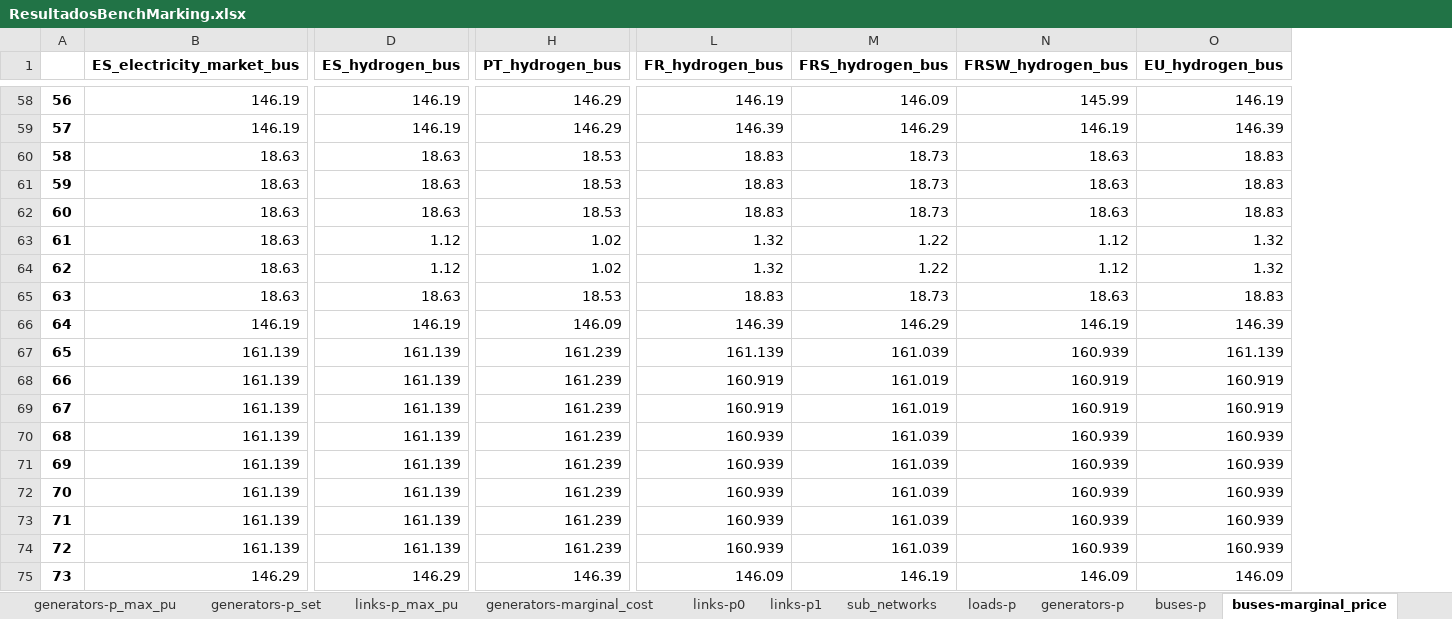
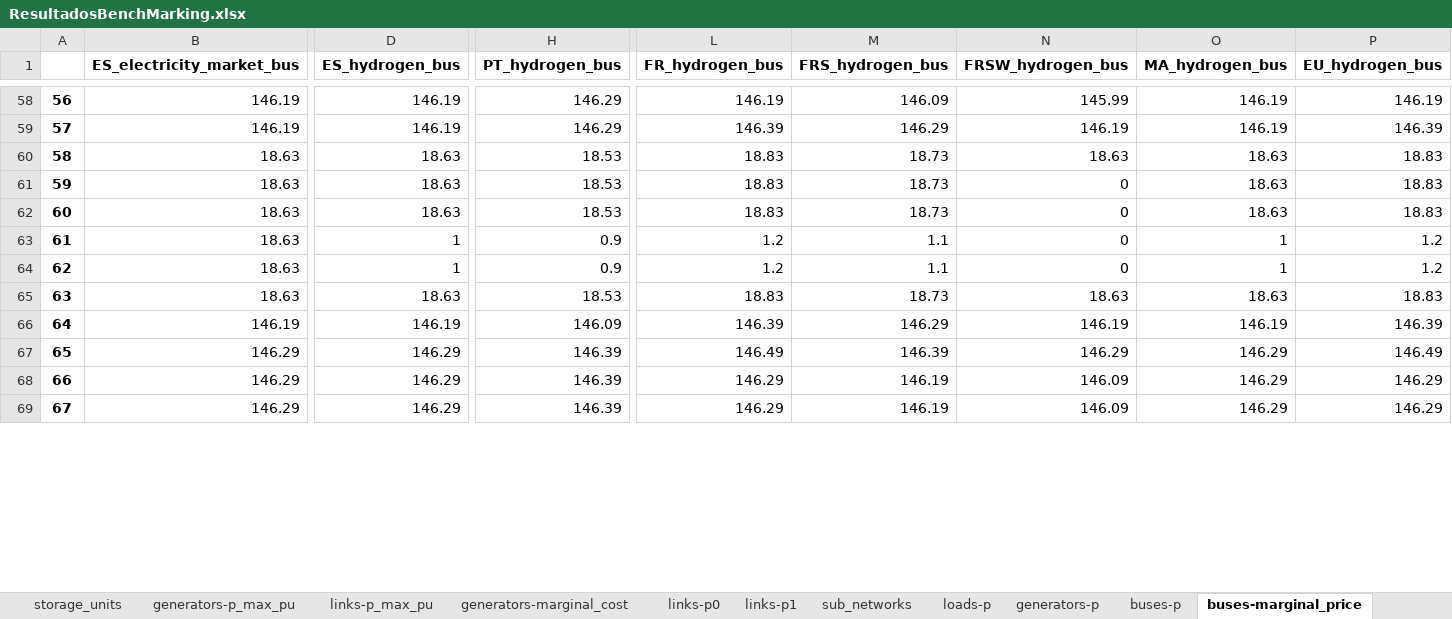
Before and after one commit to anabatres28-png/Dispatching-Project-in-PypSA, an Excel workbook: hojas_de_datos/ResultadosBenchMarking.xlsx, sheet buses-marginal_price, drawn as a sheet; only a part is shown, gaps mark what is left out; values as stored, in another font and other column widths than the file's, no borders; removed rows and columns are numbered as before the commit, all else as after; rows hold the shown columns only; the diff covers the shown part only; the diff names each change by its address in the sheet, - before the commit and + after, or states it on an @@ line.

```diff
--- a/hojas_de_datos/ResultadosBenchMarking.xlsx (sheet buses-marginal_price)
+++ b/hojas_de_datos/ResultadosBenchMarking.xlsx (sheet buses-marginal_price)
+column O (MA_hydrogen_bus), rows 58-69: 146.19 | 146.19 | 18.63 | 18.63 | 18.63 | 1 | 1 | 18.63 | 146.19 | 146.29 | 146.29 | 146.29
-N61:N62 (FRSW_hydrogen_bus): 18.63
+N61:N62 (FRSW_hydrogen_bus): 0
-D63:D64 (ES_hydrogen_bus): 1.12
+D63:D64 (ES_hydrogen_bus): 1
-H63:H64 (PT_hydrogen_bus): 1.02
+H63:H64 (PT_hydrogen_bus): 0.9
-L63:L64 (FR_hydrogen_bus): 1.32
+L63:L64 (FR_hydrogen_bus): 1.2
-M63:M64 (FRS_hydrogen_bus): 1.22
+M63:M64 (FRS_hydrogen_bus): 1.1
-N63:N64 (FRSW_hydrogen_bus): 1.12
+N63:N64 (FRSW_hydrogen_bus): 0
-P63:P64 (EU_hydrogen_bus): 1.32
+P63:P64 (EU_hydrogen_bus): 1.2
-B67:B68 (ES_electricity_market_bus): 161.139
+B67:B68 (ES_electricity_market_bus): 146.29
-D67:D68 (ES_hydrogen_bus): 161.139
+D67:D68 (ES_hydrogen_bus): 146.29
-H67:H68 (PT_hydrogen_bus): 161.239
+H67:H68 (PT_hydrogen_bus): 146.39
-L67 (FR_hydrogen_bus): 161.139
+L67 (FR_hydrogen_bus): 146.49
-M67 (FRS_hydrogen_bus): 161.039
+M67 (FRS_hydrogen_bus): 146.39
-N67 (FRSW_hydrogen_bus): 160.939
+N67 (FRSW_hydrogen_bus): 146.29
-P67 (EU_hydrogen_bus): 161.139
+P67 (EU_hydrogen_bus): 146.49
-L68 (FR_hydrogen_bus): 160.919
+L68 (FR_hydrogen_bus): 146.29
-M68 (FRS_hydrogen_bus): 161.019
+M68 (FRS_hydrogen_bus): 146.19
-N68 (FRSW_hydrogen_bus): 160.919
+N68 (FRSW_hydrogen_bus): 146.09
-P68 (EU_hydrogen_bus): 160.919
+P68 (EU_hydrogen_bus): 146.29
-row 69: 67 | 161.139 | 161.139 | 161.239 | 160.919 | 161.019 | 160.919 | 160.919
-row 70: 68 | 161.139 | 161.139 | 161.239 | 160.939 | 161.039 | 160.939 | 160.939
-row 71: 69 | 161.139 | 161.139 | 161.239 | 160.939 | 161.039 | 160.939 | 160.939
-row 72: 70 | 161.139 | 161.139 | 161.239 | 160.939 | 161.039 | 160.939 | 160.939
-row 73: 71 | 161.139 | 161.139 | 161.239 | 160.939 | 161.039 | 160.939 | 160.939
-row 74: 72 | 161.139 | 161.139 | 161.239 | 160.939 | 161.039 | 160.939 | 160.939
-A69: 73
+A69: 67
-L69 (FR_hydrogen_bus): 146.09
+L69 (FR_hydrogen_bus): 146.29
-P69 (EU_hydrogen_bus): 146.09
+P69 (EU_hydrogen_bus): 146.29
```
Also changed, not shown: 6 added rows and 330 edited cells elsewhere in this sheet, sheet links-p1, sheet links-p0, sheet storage_units-state_of_charge, sheet buses-p, sheet storage_units-p, sheet stores-e, 12 more sheets, other sheet tabs, Parte III. Modelo España-Portugal-Francia/Sensibilidad 1 - MA/diferencias s1 MA.xlsx, 22 other files.
